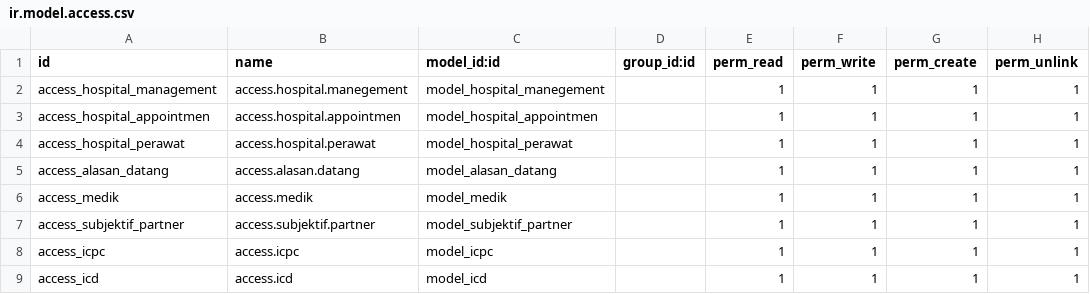
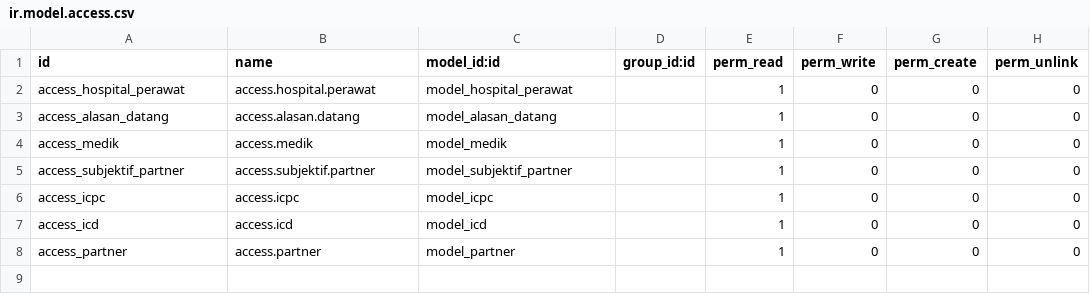
Before and after one commit to mohammed2808219/hospital, a CSV file: om_hospital/security/ir.model.access.csv, drawn as a sheet.

```diff
--- a/om_hospital/security/ir.model.access.csv
+++ b/om_hospital/security/ir.model.access.csv
@@ -1,9 +1,8 @@
 id,name,model_id:id,group_id:id,perm_read,perm_write,perm_create,perm_unlink
-access_hospital_management,access.hospital.manegement,model_hospital_manegement,,1,1,1,1
-access_hospital_appointmen,access.hospital.appointmen,model_hospital_appointmen,,1,1,1,1
-access_hospital_perawat,access.hospital.perawat,model_hospital_perawat,,1,1,1,1
-access_alasan_datang,access.alasan.datang,model_alasan_datang,,1,1,1,1
-access_medik,access.medik,model_medik,,1,1,1,1
-access_subjektif_partner,access.subjektif.partner,model_subjektif_partner,,1,1,1,1
-access_icpc,access.icpc,model_icpc,,1,1,1,1
-access_icd,access.icd,model_icd,,1,1,1,1
+access_hospital_perawat,access.hospital.perawat,model_hospital_perawat,,1,0,0,0
+access_alasan_datang,access.alasan.datang,model_alasan_datang,,1,0,0,0
+access_medik,access.medik,model_medik,,1,0,0,0
+access_subjektif_partner,access.subjektif.partner,model_subjektif_partner,,1,0,0,0
+access_icpc,access.icpc,model_icpc,,1,0,0,0
+access_icd,access.icd,model_icd,,1,0,0,0
+access_partner,access.partner,model_partner,,1,0,0,0
```
Also changed, not shown: om_kartu_keluarga/security/ir.model.access.csv, 58 other files.
